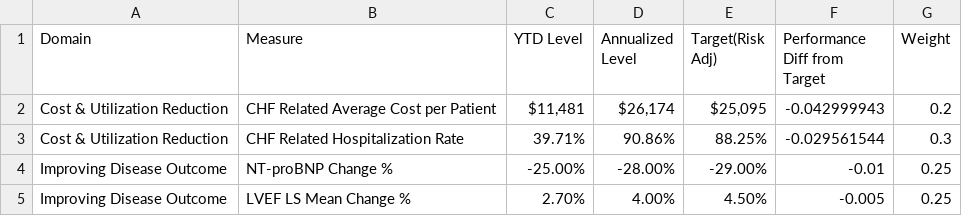
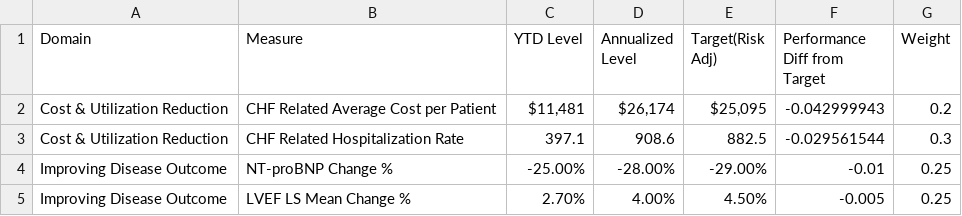
Before and after one commit to OHL-tmp/VBP-report-demo-test, a CSV file: data/measure_performance.csv, drawn as a sheet.

```diff
--- a/data/measure_performance.csv
+++ b/data/measure_performance.csv
@@ -2,3 +2,3 @@
 Cost & Utilization  Reduction,CHF Related Average Cost per Patient,"$11,481 ","$26,174 ","$25,095 ",-0.042999943,0.2
-Cost & Utilization  Reduction,CHF Related Hospitalization Rate,39.71%,90.86%,88.25%,-0.029561544,0.3
+Cost & Utilization  Reduction,CHF Related Hospitalization Rate, 397.1 , 908.6 , 882.5 ,-0.029561544,0.3
 Improving Disease Outcome,NT-proBNP Change %,-25.00%,-28.00%,-29.00%,-0.01,0.25
```
Also changed, not shown: data/measure_nocontract.csv, data/performance_assumption.csv, 5 other files.
